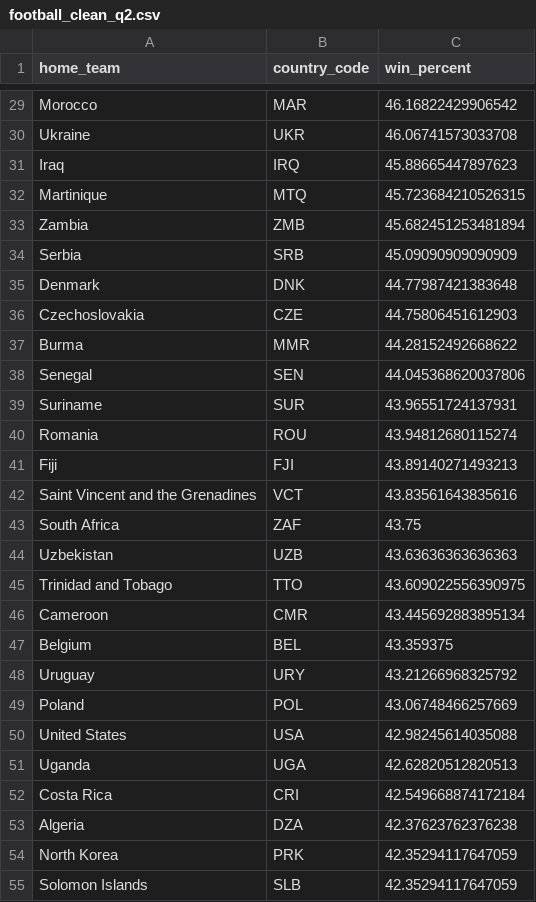
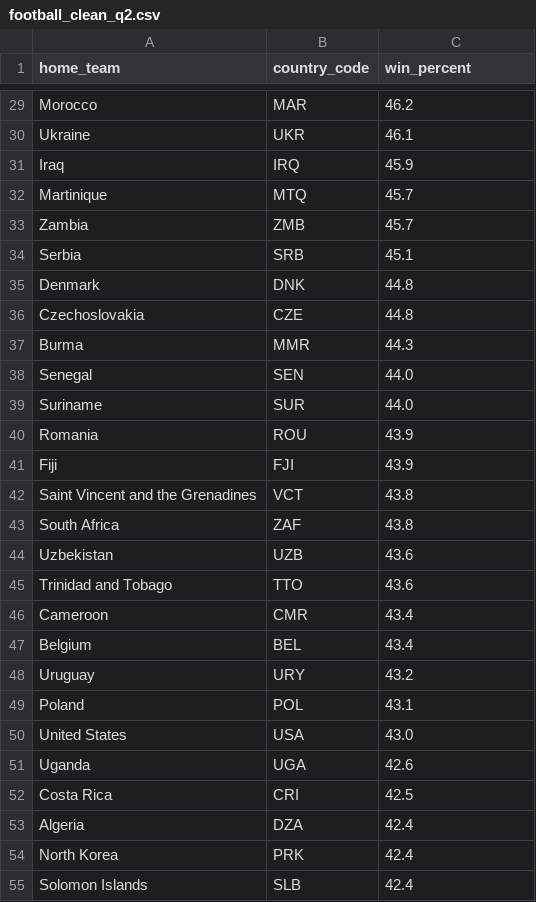
Before and after one commit to CS1951A-S21-Brown/hw6-dataviz-joshuaneronha, a CSV file: data/football_clean_q2.csv, drawn as a sheet; only a part is shown, gaps mark what is left out; the diff covers the shown part only; the diff names each change by its address in the sheet, - before the commit and + after, or states it on an @@ line.

```diff
--- a/data/football_clean_q2.csv
+++ b/data/football_clean_q2.csv
-C29 (win_percent): 46.16822429906542
+C29 (win_percent): 46.2
-C30 (win_percent): 46.06741573033708
+C30 (win_percent): 46.1
-C31 (win_percent): 45.88665447897623
+C31 (win_percent): 45.9
-C32 (win_percent): 45.723684210526315
+C32 (win_percent): 45.7
-C33 (win_percent): 45.682451253481894
+C33 (win_percent): 45.7
-C34 (win_percent): 45.09090909090909
+C34 (win_percent): 45.1
-C35 (win_percent): 44.77987421383648
+C35 (win_percent): 44.8
-C36 (win_percent): 44.75806451612903
+C36 (win_percent): 44.8
-C37 (win_percent): 44.28152492668622
+C37 (win_percent): 44.3
-C38 (win_percent): 44.045368620037806
+C38 (win_percent): 44.0
-C39 (win_percent): 43.96551724137931
+C39 (win_percent): 44.0
-C40 (win_percent): 43.94812680115274
+C40 (win_percent): 43.9
-C41 (win_percent): 43.89140271493213
+C41 (win_percent): 43.9
-C42 (win_percent): 43.83561643835616
+C42 (win_percent): 43.8
-C43 (win_percent): 43.75
+C43 (win_percent): 43.8
-C44 (win_percent): 43.63636363636363
+C44 (win_percent): 43.6
-C45 (win_percent): 43.609022556390975
+C45 (win_percent): 43.6
-C46 (win_percent): 43.445692883895134
+C46 (win_percent): 43.4
-C47 (win_percent): 43.359375
+C47 (win_percent): 43.4
-C48 (win_percent): 43.21266968325792
+C48 (win_percent): 43.2
-C49 (win_percent): 43.06748466257669
+C49 (win_percent): 43.1
-C50 (win_percent): 42.98245614035088
+C50 (win_percent): 43.0
-C51 (win_percent): 42.62820512820513
+C51 (win_percent): 42.6
-C52 (win_percent): 42.549668874172184
+C52 (win_percent): 42.5
-C53 (win_percent): 42.37623762376238
+C53 (win_percent): 42.4
-C54:C55 (win_percent): 42.35294117647059
+C54:C55 (win_percent): 42.4
```
Also changed, not shown: 171 edited cells elsewhere in this file, 4 other files.
